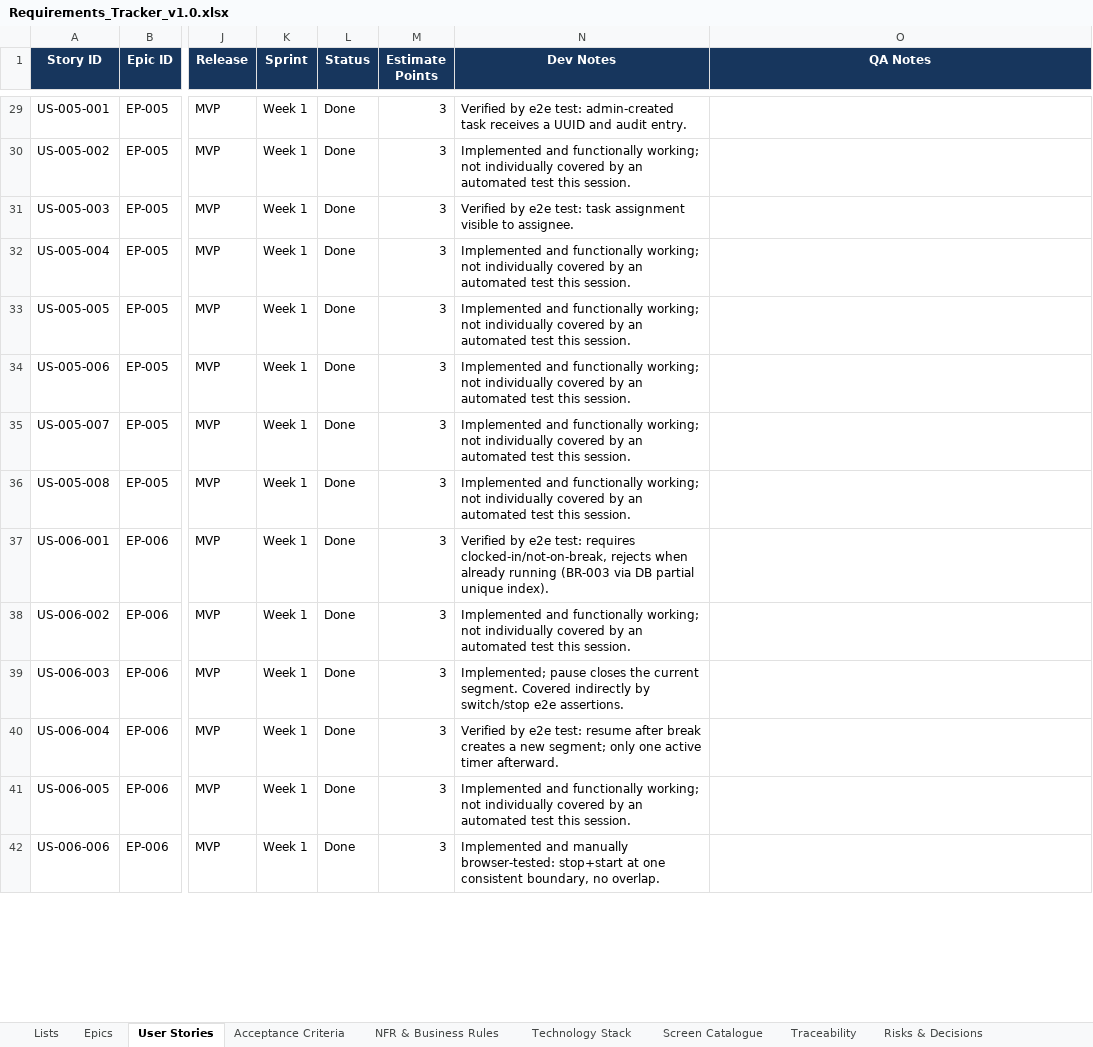
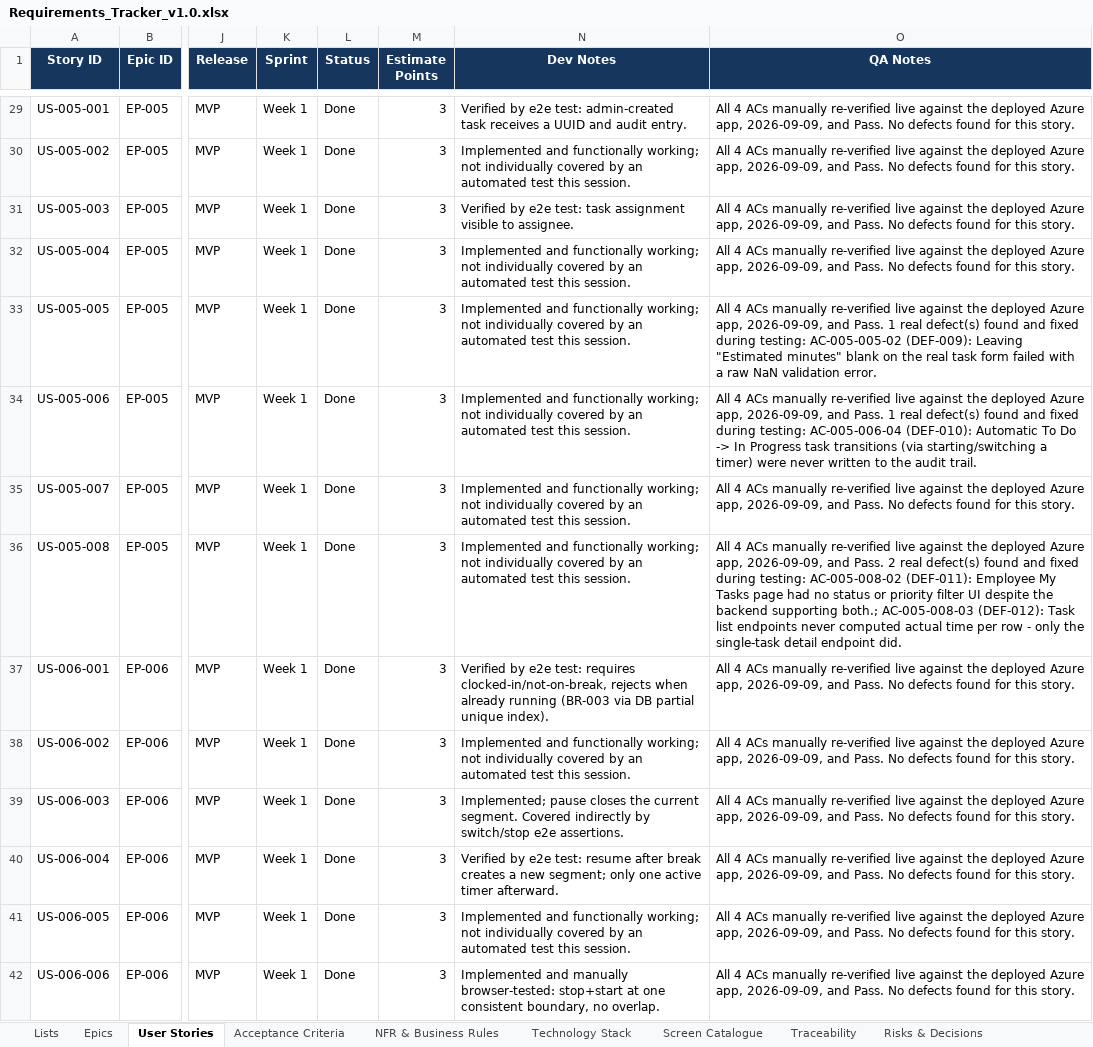
Before and after one commit to Amaanfaiz/Attendance-Task-Management-System, an Excel workbook: docs/Requirements_Tracker_v1.0.xlsx, sheet User Stories, drawn as a sheet; only a part is shown, gaps mark what is left out; values as stored, in another font and other column widths than the file's, no borders; conditional formats and table styles not drawn; the diff covers the shown part only; the diff names each change by its address in the sheet, - before the commit and + after, or states it on an @@ line.

```diff
--- a/docs/Requirements_Tracker_v1.0.xlsx (sheet User Stories)
+++ b/docs/Requirements_Tracker_v1.0.xlsx (sheet User Stories)
-O29:O32 (QA Notes): (empty)
+O29:O32 (QA Notes): All 4 ACs manually re-verified live against the deployed Azure app, 2026-09-09, and Pass. No defects found for this story.
-O33 (QA Notes): (empty)
+O33 (QA Notes): All 4 ACs manually re-verified live against the deployed Azure app, 2026-09-09, and Pass. 1 real defect(s) found and fixed during testing: AC-005-005-02 (DEF-009): Leaving "Estimated minutes" blank on the real task form failed with a raw NaN validation error.
-O34 (QA Notes): (empty)
+O34 (QA Notes): All 4 ACs manually re-verified live against the deployed Azure app, 2026-09-09, and Pass. 1 real defect(s) found and fixed during testing: AC-005-006-04 (DEF-010): Automatic To Do -> In Progress task transitions (via starting/switching a timer) were never written to the audit trail.
-O35 (QA Notes): (empty)
+O35 (QA Notes): All 4 ACs manually re-verified live against the deployed Azure app, 2026-09-09, and Pass. No defects found for this story.
-O36 (QA Notes): (empty)
+O36 (QA Notes): All 4 ACs manually re-verified live against the deployed Azure app, 2026-09-09, and Pass. 2 real defect(s) found and fixed during testing: AC-005-008-02 (DEF-011): Employee My Tasks page had no status or priority filter UI despite the backend supporting both.; AC-005-008-03 (DEF-012): Task list endpoints never computed actual time per row - only the single-task detail endpoint did.
-O37:O42 (QA Notes): (empty)
+O37:O42 (QA Notes): All 4 ACs manually re-verified live against the deployed Azure app, 2026-09-09, and Pass. No defects found for this story.
```
Also changed, not shown: 61 edited cells elsewhere in this sheet, sheet Acceptance Criteria, sheet Epics, charts or pictures.
